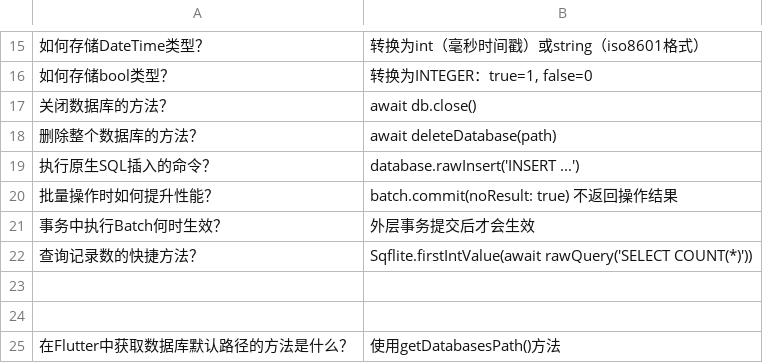
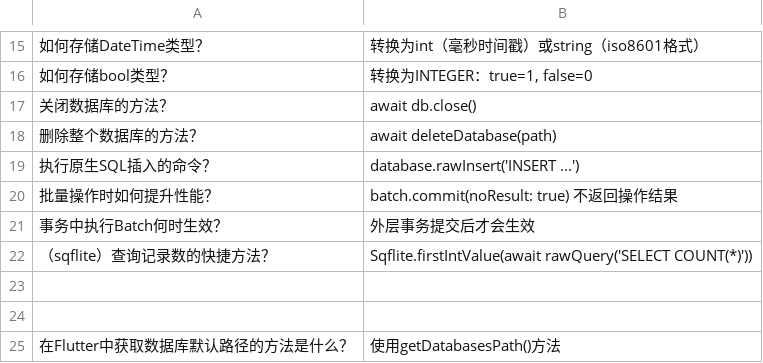
Before and after one commit to JohnZengshi/anki, a TSV file: Flutter/pub.dev/packages/sqflite.tsv, drawn as a sheet; only a part is shown, gaps mark what is left out; the diff names each change by its address in the sheet, - before the commit and + after, or states it on an @@ line.

```diff
--- a/Flutter/pub.dev/packages/sqflite.tsv
+++ b/Flutter/pub.dev/packages/sqflite.tsv
-A22: 查询记录数的快捷方法？
+A22: （sqflite）查询记录数的快捷方法？
```
Also changed, not shown: Flutter/base.tsv, Flutter/docs.flutter.dev/cookbook/persistence/sqlite.tsv.
